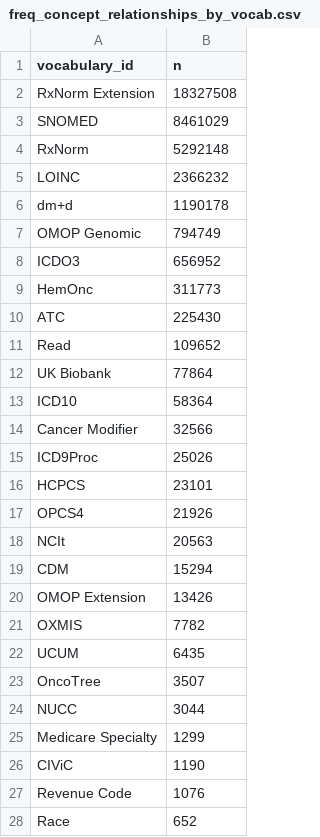
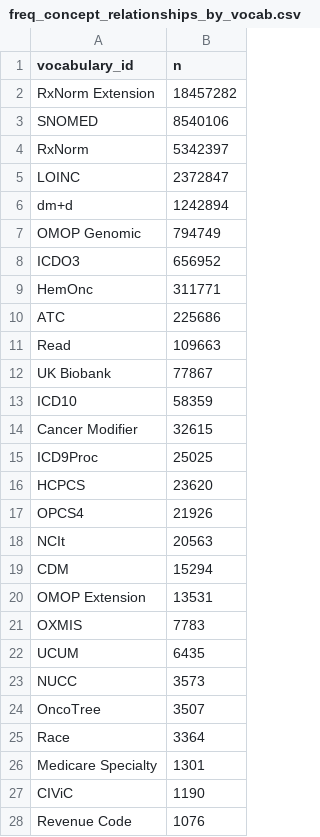
Before and after one commit to SAFEHR-data/omop-vocabs-processed, a CSV file: summaries/freq_concept_relationships_by_vocab.csv, drawn as a sheet; only a part is shown; the diff covers the shown part only.

```diff
--- a/summaries/freq_concept_relationships_by_vocab.csv
+++ b/summaries/freq_concept_relationships_by_vocab.csv
@@ -1,17 +1,17 @@
 vocabulary_id,n
-RxNorm Extension,18327508
-SNOMED,8461029
-RxNorm,5292148
-LOINC,2366232
-dm+d,1190178
+RxNorm Extension,18457282
+SNOMED,8540106
+RxNorm,5342397
+LOINC,2372847
+dm+d,1242894
 OMOP Genomic,794749
 ICDO3,656952
-HemOnc,311773
-ATC,225430
-Read,109652
-UK Biobank,77864
-ICD10,58364
-Cancer Modifier,32566
-ICD9Proc,25026
-HCPCS,23101
+HemOnc,311771
+ATC,225686
+Read,109663
+UK Biobank,77867
+ICD10,58359
+Cancer Modifier,32615
+ICD9Proc,25025
+HCPCS,23620
 OPCS4,21926
@@ -19,10 +19,10 @@ NCIt,20563
 CDM,15294
-OMOP Extension,13426
-OXMIS,7782
+OMOP Extension,13531
+OXMIS,7783
 UCUM,6435
+NUCC,3573
 OncoTree,3507
-NUCC,3044
-Medicare Specialty,1299
+Race,3364
+Medicare Specialty,1301
 CIViC,1190
 Revenue Code,1076
-Race,652
```
Also changed, not shown: 2 added rows, 2 removed rows, 1 moved row and 3 edited cells elsewhere in this file, summaries/freq_concepts_by_vocab.csv, summaries/nrows_per_vocab_file.csv.
